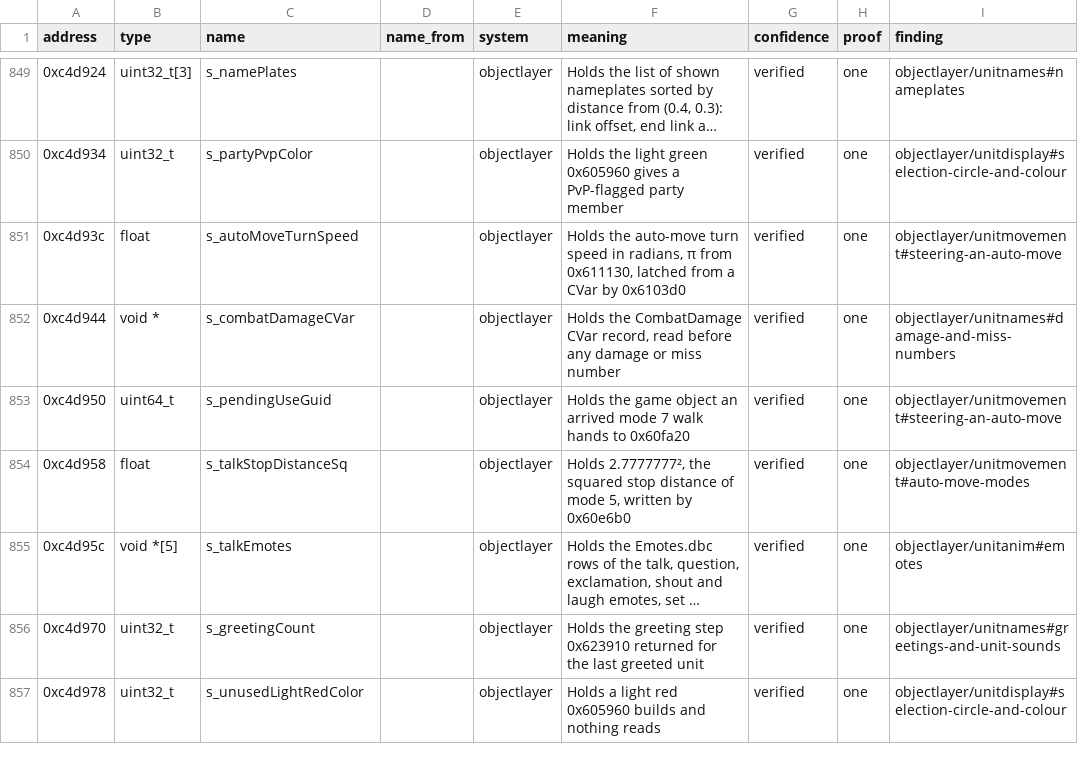
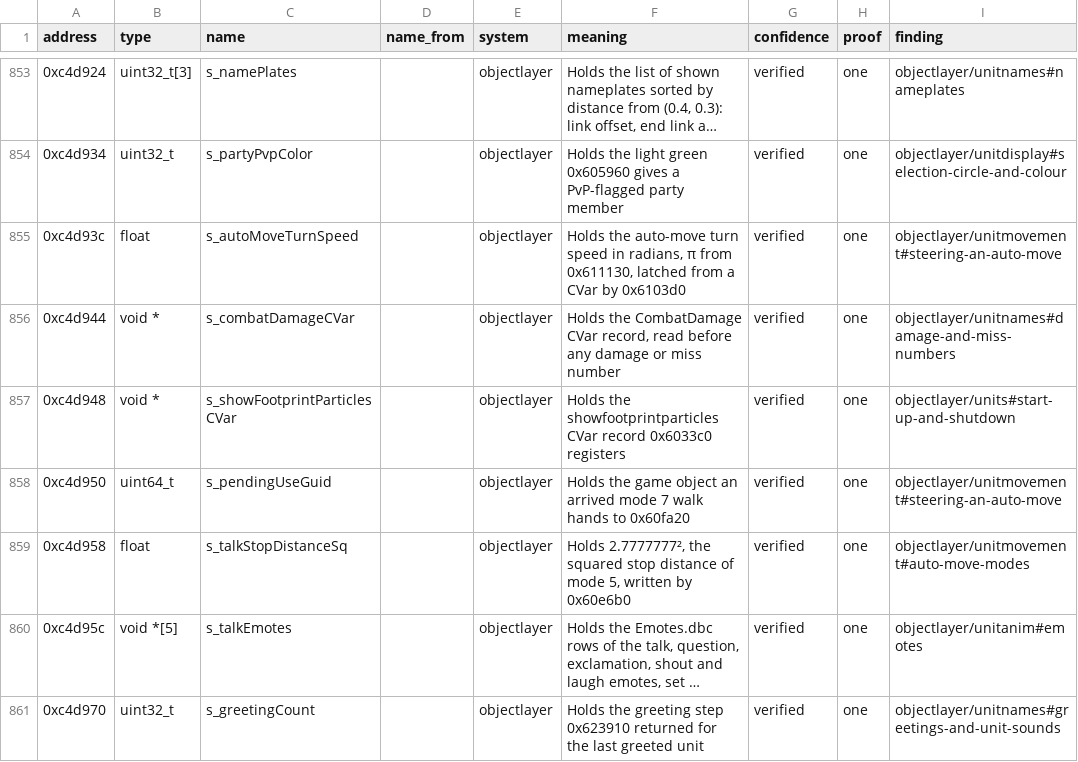
Before and after one commit to samwhosung/benilla-re, a TSV file: symbols/globals.tsv, drawn as a sheet; only a part is shown, gaps mark what is left out; the shorter side is filled out with more unchanged rows; long unchanged cells end in …; the diff covers the shown part only; the diff names each change by its address in the sheet, - before the commit and + after, or states it on an @@ line.

```diff
--- a/symbols/globals.tsv
+++ b/symbols/globals.tsv
+row 857: 0xc4d948 | void * | s_showFootprintParticlesCVar |  | objectlayer | Holds the showfootprintparticles CVar record 0x6033c0 registers | verified | one | objectlayer/units#start-up-and-shutdown
```
Also changed, not shown: 6 added rows elsewhere in this file, 8 other files.
